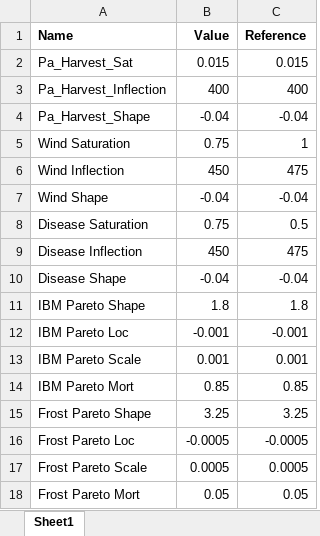
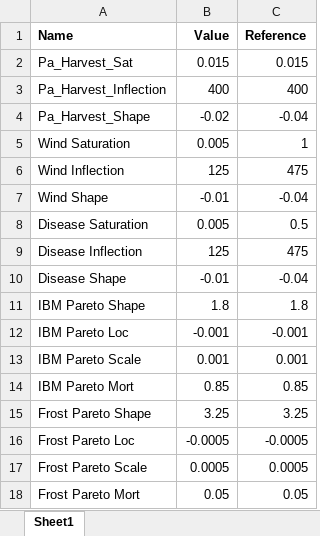
Before and after one commit to RobbieHember/fcgadgets, an Excel workbook: cbrunner/Parameters/Parameters_OnTheFly.xlsx, sheet Sheet1, drawn as a sheet; values as stored, in another font and other column widths than the file's, no borders; the diff names each change by its address in the sheet, - before the commit and + after, or states it on an @@ line.

```diff
--- a/cbrunner/Parameters/Parameters_OnTheFly.xlsx (sheet Sheet1)
+++ b/cbrunner/Parameters/Parameters_OnTheFly.xlsx (sheet Sheet1)
-B4 (Value): -0.04
+B4 (Value): -0.02
-B5 (Value): 0.75
+B5 (Value): 0.005
-B6 (Value): 450
+B6 (Value): 125
-B7 (Value): -0.04
+B7 (Value): -0.01
-B8 (Value): 0.75
+B8 (Value): 0.005
-B9 (Value): 450
+B9 (Value): 125
-B10 (Value): -0.04
+B10 (Value): -0.01
```
Also changed, not shown: cbrunner/Parameters/Parameters_Costs_And_Prices.xlsx, cbrunner/Parameters/Parameters_Events.xlsx, 64 other files.
